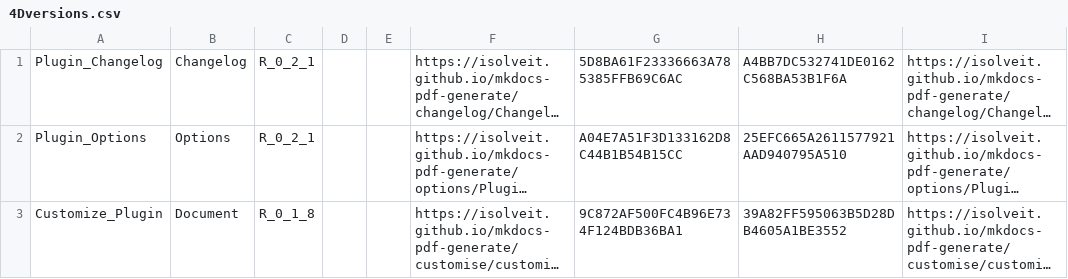
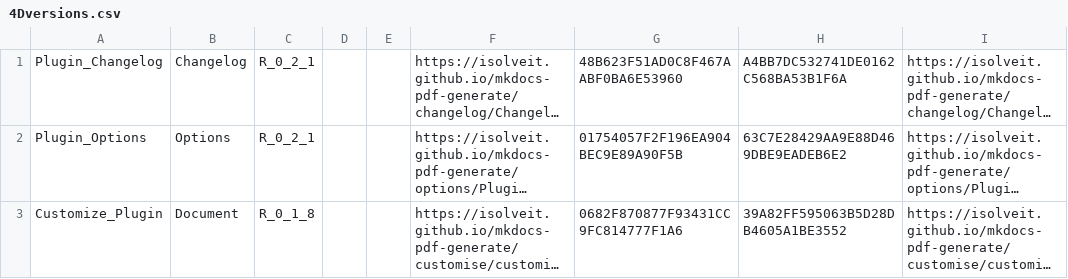
Before and after one commit to iSOLveIT/mkdocs-pdf-generate, a CSV file: 4Dversions.csv, drawn as a sheet; long unchanged cells end in …; the diff names each change by its address in the sheet, - before the commit and + after, or states it on an @@ line.

```diff
--- a/4Dversions.csv
+++ b/4Dversions.csv
-G1: 5D8BA61F23336663A785385FFB69C6AC
+G1: 48B623F51AD0C8F467AABF0BA6E53960
-G2: A04E7A51F3D133162D8C44B1B54B15CC
+G2: 01754057F2F196EA904BEC9E89A90F5B
-H2: 25EFC665A2611577921AAD940795A510
+H2: 63C7E28429AA9E88D469DBE9EADEB6E2
-G3: 9C872AF500FC4B96E734F124BDB36BA1
+G3: 0682F870877F93431CC9FC814777F1A6
```
Also changed, not shown: 20 other files.
